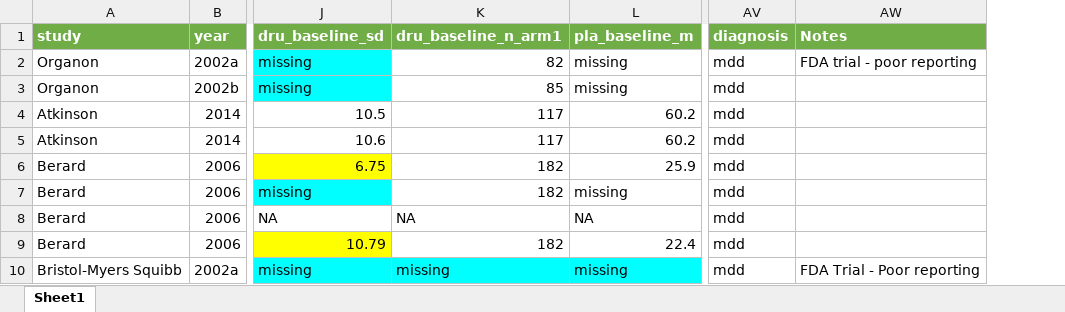
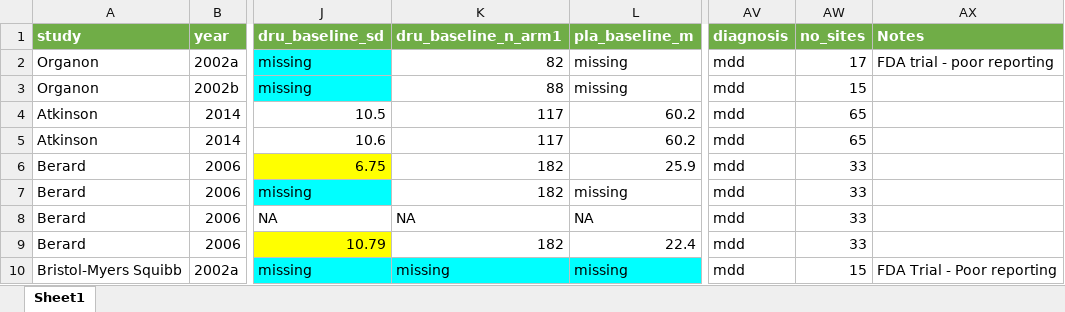
Before and after one commit to transatlantic-comppsych/apples_oranges, an Excel workbook: Working_Dataset_Medication.xlsx, sheet Sheet1, drawn as a sheet; only a part is shown, gaps mark what is left out; values as stored, in another font and other column widths than the file's, no borders; charts and pictures not drawn; the diff names each change by its address in the sheet, - before the commit and + after, or states it on an @@ line.

```diff
--- a/Working_Dataset_Medication.xlsx (sheet Sheet1)
+++ b/Working_Dataset_Medication.xlsx (sheet Sheet1)
+column AW (no_sites), rows 2-10: 17 | 15 | 65 | 65 | 33 | 33 | 33 | 33 | 15
-K3 (dru_baseline_n_arm1): 85
+K3 (dru_baseline_n_arm1): 88
```
Also changed, not shown: charts or pictures, columns_with_missing_values.xlsx, df_appl_v_orange.xlsx, 8 other files.
